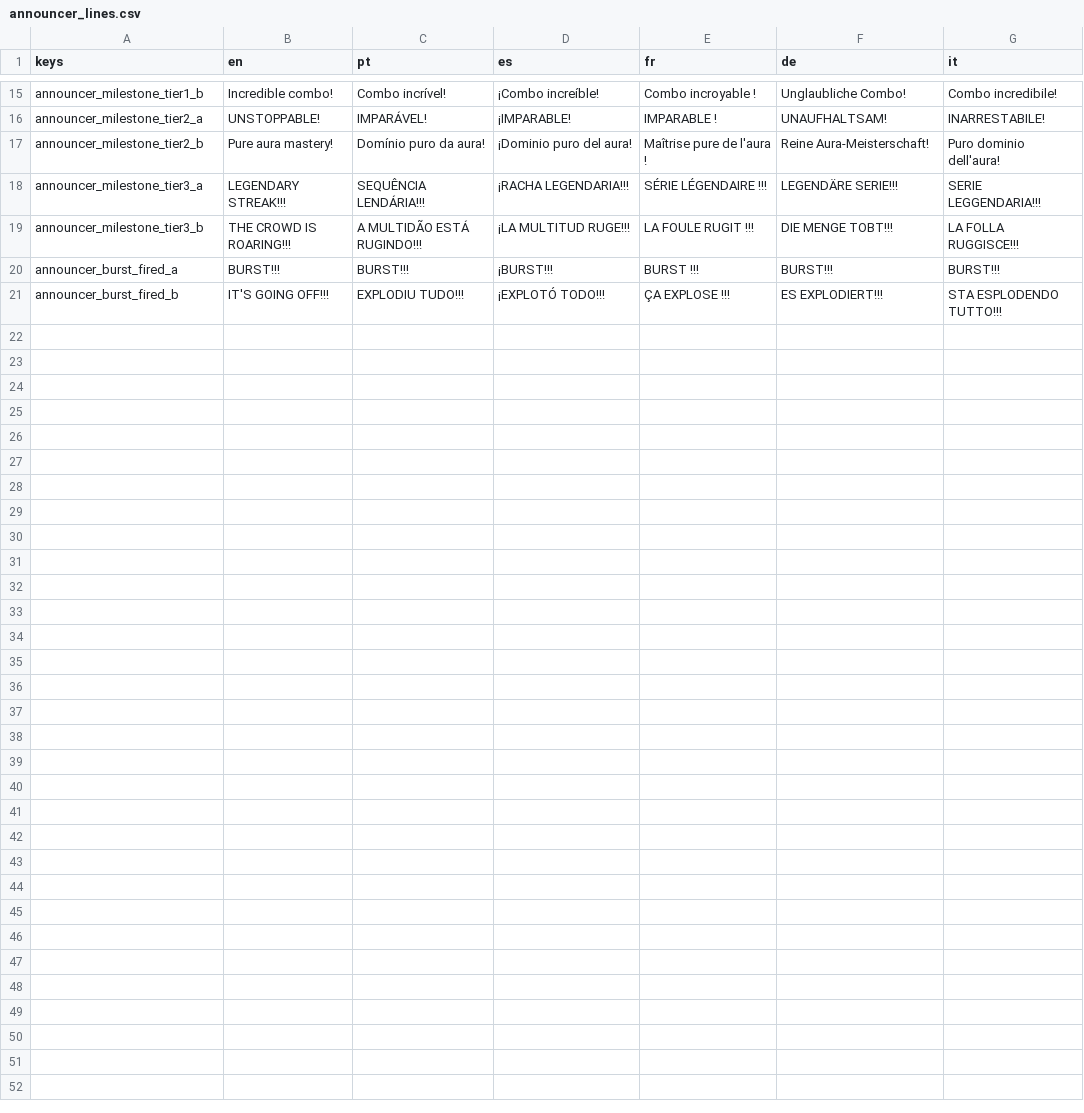
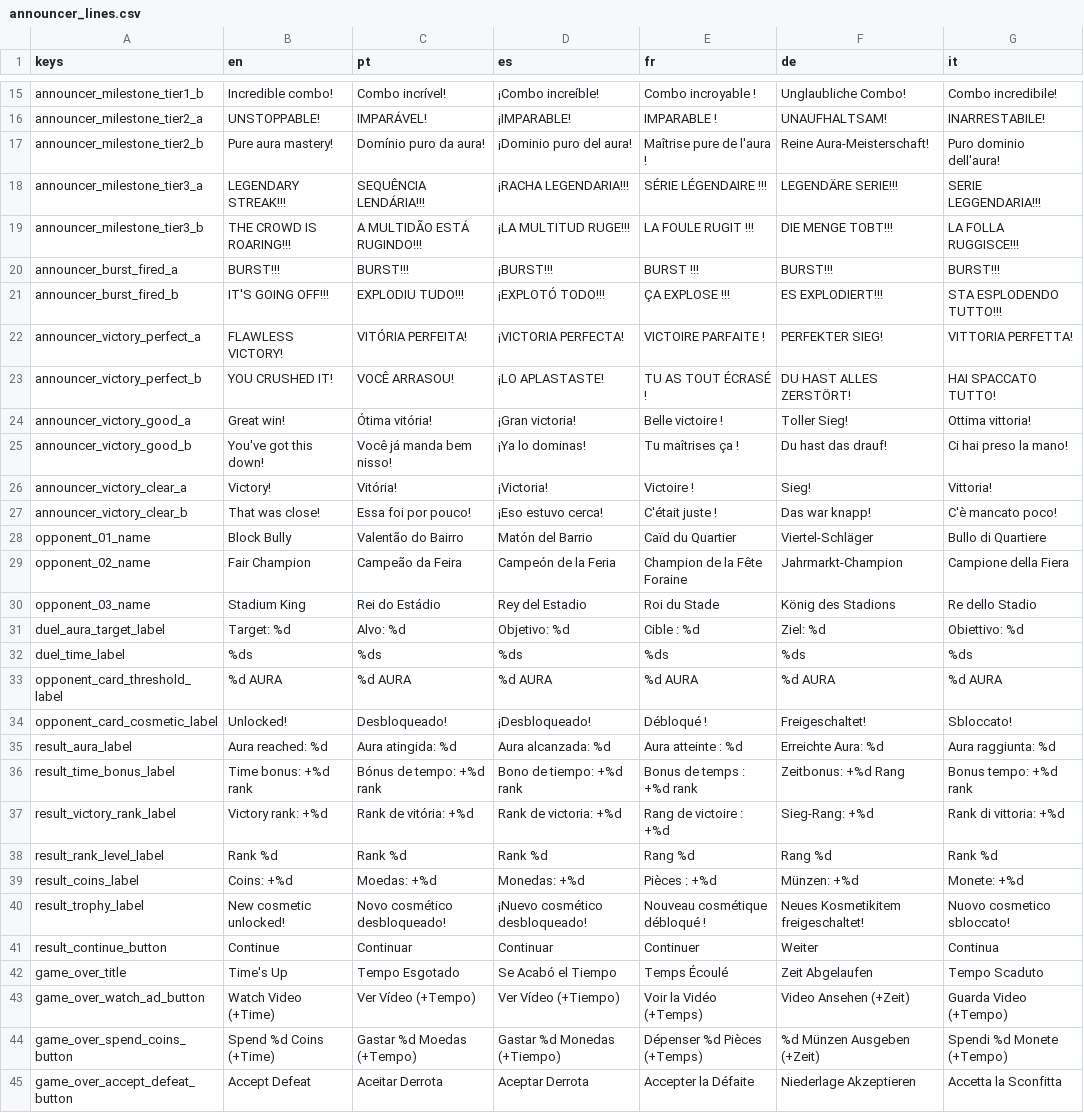
Before and after one commit to engjuliocez4r/auramax, a CSV file: assets/i18n/announcer_lines.csv, drawn as a sheet; only a part is shown, gaps mark what is left out; the diff names each change by its address in the sheet, - before the commit and + after, or states it on an @@ line.

```diff
--- a/assets/i18n/announcer_lines.csv
+++ b/assets/i18n/announcer_lines.csv
+row 22: announcer_victory_perfect_a | FLAWLESS VICTORY! | VITÓRIA PERFEITA! | ¡VICTORIA PERFECTA! | VICTOIRE PARFAITE ! | PERFEKTER SIEG! | VITTORIA PERFETTA!
+row 23: announcer_victory_perfect_b | YOU CRUSHED IT! | VOCÊ ARRASOU! | ¡LO APLASTASTE! | TU AS TOUT ÉCRASÉ ! | DU HAST ALLES ZERSTÖRT! | HAI SPACCATO TUTTO!
+row 24: announcer_victory_good_a | Great win! | Ótima vitória! | ¡Gran victoria! | Belle victoire ! | Toller Sieg! | Ottima vittoria!
+row 25: announcer_victory_good_b | You've got this down! | Você já manda bem nisso! | ¡Ya lo dominas! | Tu maîtrises ça ! | Du hast das drauf! | Ci hai preso la mano!
+row 26: announcer_victory_clear_a | Victory! | Vitória! | ¡Victoria! | Victoire ! | Sieg! | Vittoria!
+row 27: announcer_victory_clear_b | That was close! | Essa foi por pouco! | ¡Eso estuvo cerca! | C'était juste ! | Das war knapp! | C'è mancato poco!
+row 28: opponent_01_name | Block Bully | Valentão do Bairro | Matón del Barrio | Caïd du Quartier | Viertel-Schläger | Bullo di Quartiere
+row 29: opponent_02_name | Fair Champion | Campeão da Feira | Campeón de la Feria | Champion de la Fête Foraine | Jahrmarkt-Champion | Campione della Fiera
+row 30: opponent_03_name | Stadium King | Rei do Estádio | Rey del Estadio | Roi du Stade | König des Stadions | Re dello Stadio
+row 31: duel_aura_target_label | Target: %d | Alvo: %d | Objetivo: %d | Cible : %d | Ziel: %d | Obiettivo: %d
+row 32: duel_time_label | %ds | %ds | %ds | %ds | %ds | %ds
+row 33: opponent_card_threshold_label | %d AURA | %d AURA | %d AURA | %d AURA | %d AURA | %d AURA
+row 34: opponent_card_cosmetic_label | Unlocked! | Desbloqueado! | ¡Desbloqueado! | Débloqué ! | Freigeschaltet! | Sbloccato!
+row 35: result_aura_label | Aura reached: %d | Aura atingida: %d | Aura alcanzada: %d | Aura atteinte : %d | Erreichte Aura: %d | Aura raggiunta: %d
+row 36: result_time_bonus_label | Time bonus: +%d rank | Bónus de tempo: +%d rank | Bono de tiempo: +%d rank | Bonus de temps : +%d rank | Zeitbonus: +%d Rang | Bonus tempo: +%d rank
+row 37: result_victory_rank_label | Victory rank: +%d | Rank de vitória: +%d | Rank de victoria: +%d | Rang de victoire : +%d | Sieg-Rang: +%d | Rank di vittoria: +%d
+row 38: result_rank_level_label | Rank %d | Rank %d | Rank %d | Rang %d | Rang %d | Rank %d
+row 39: result_coins_label | Coins: +%d | Moedas: +%d | Monedas: +%d | Pièces : +%d | Münzen: +%d | Monete: +%d
+row 40: result_trophy_label | New cosmetic unlocked! | Novo cosmético desbloqueado! | ¡Nuevo cosmético desbloqueado! | Nouveau cosmétique débloqué ! | Neues Kosmetikitem freigeschaltet! | Nuovo cosmetico sbloccato!
+row 41: result_continue_button | Continue | Continuar | Continuar | Continuer | Weiter | Continua
+row 42: game_over_title | Time's Up | Tempo Esgotado | Se Acabó el Tiempo | Temps Écoulé | Zeit Abgelaufen | Tempo Scaduto
+row 43: game_over_watch_ad_button | Watch Video (+Time) | Ver Vídeo (+Tempo) | Ver Vídeo (+Tiempo) | Voir la Vidéo (+Temps) | Video Ansehen (+Zeit) | Guarda Video (+Tempo)
+row 44: game_over_spend_coins_button | Spend %d Coins (+Time) | Gastar %d Moedas (+Tempo) | Gastar %d Monedas (+Tiempo) | Dépenser %d Pièces (+Temps) | %d Münzen Ausgeben (+Zeit) | Spendi %d Monete (+Tempo)
+row 45: game_over_accept_defeat_button | Accept Defeat | Aceitar Derrota | Aceptar Derrota | Accepter la Défaite | Niederlage Akzeptieren | Accetta la Sconfitta
```
Also changed, not shown: 13 other files.
